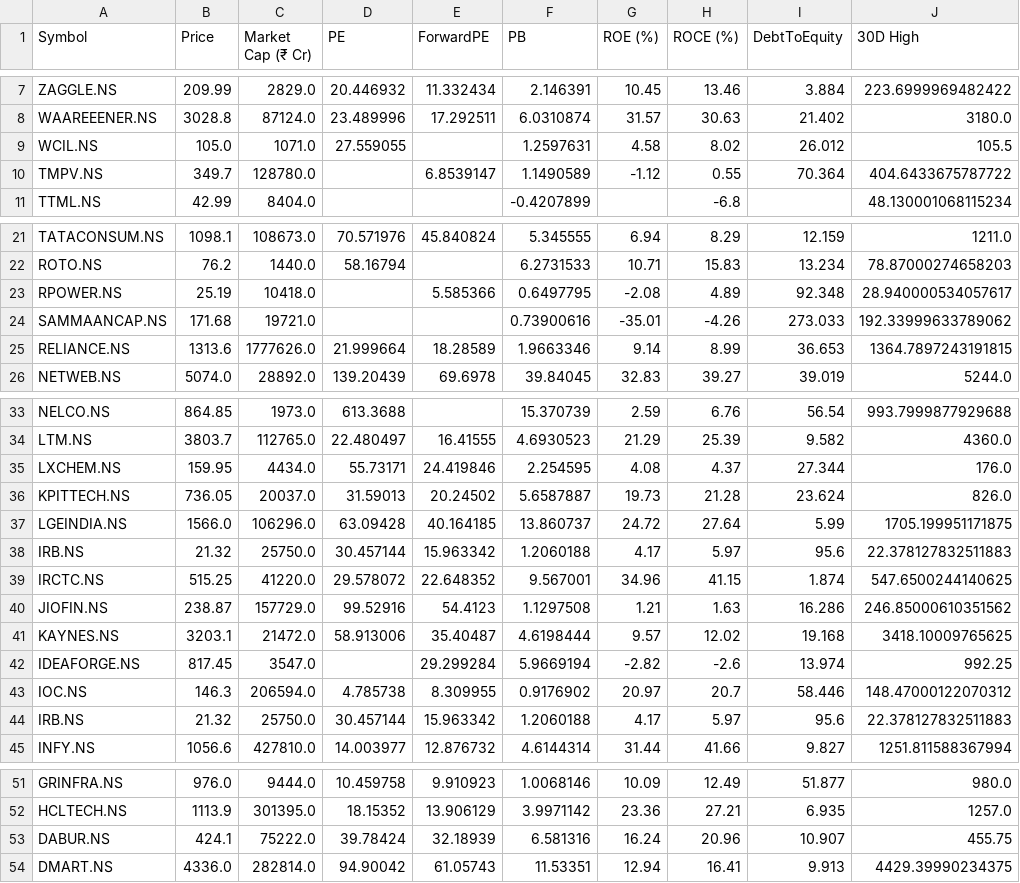
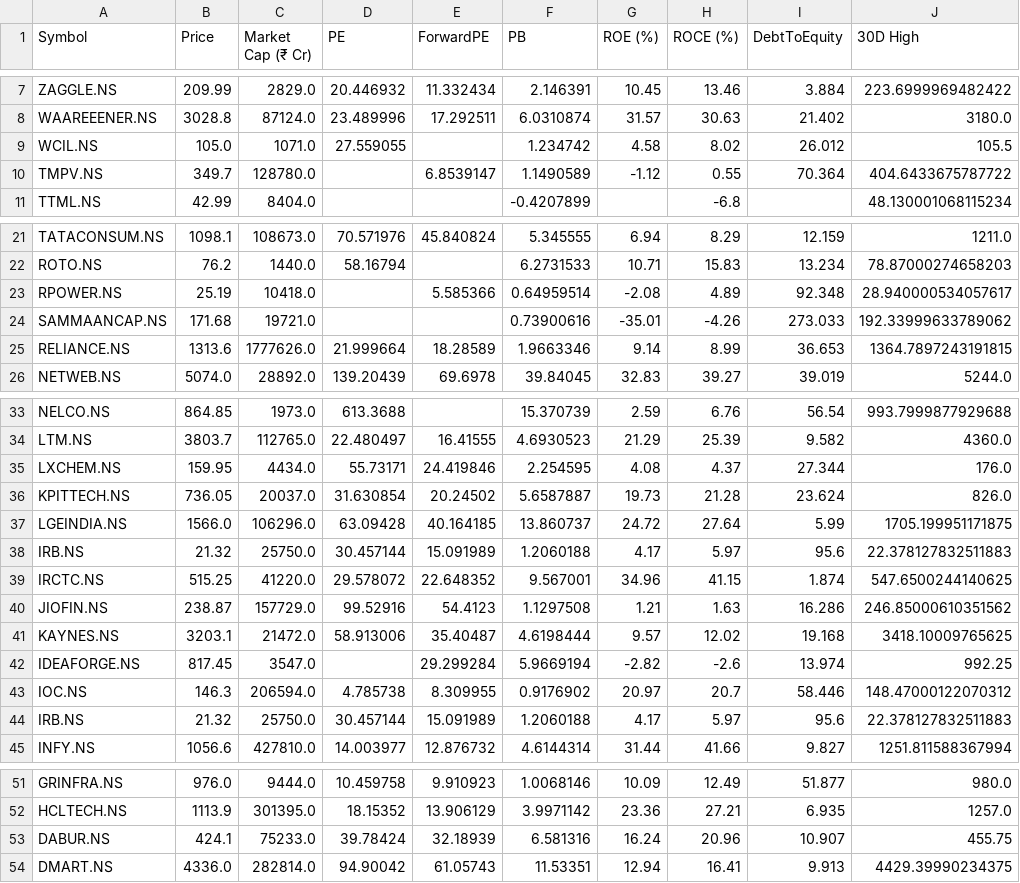
Before and after one commit to rsh-lab/nse-stock-dashboard, a CSV file: stocks.csv, drawn as a sheet; only a part is shown, gaps mark what is left out; the diff names each change by its address in the sheet, - before the commit and + after, or states it on an @@ line.

```diff
--- a/stocks.csv
+++ b/stocks.csv
-F9 (PB): 1.2597631
+F9 (PB): 1.234742
-F23 (PB): 0.6497795
+F23 (PB): 0.64959514
-D36 (PE): 31.59013
+D36 (PE): 31.630854
-E38 (ForwardPE): 15.963342
+E38 (ForwardPE): 15.091989
-E44 (ForwardPE): 15.963342
+E44 (ForwardPE): 15.091989
-C53 (Market Cap (₹ Cr)): 75222.0
+C53 (Market Cap (₹ Cr)): 75233.0
```
